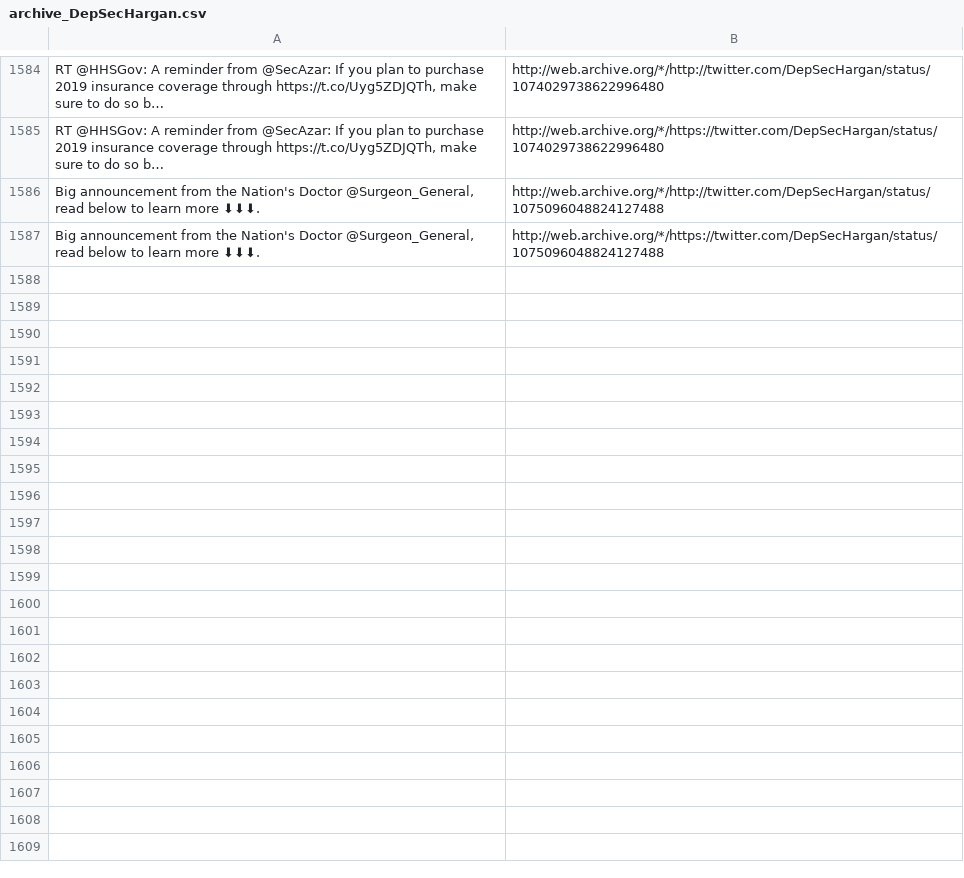
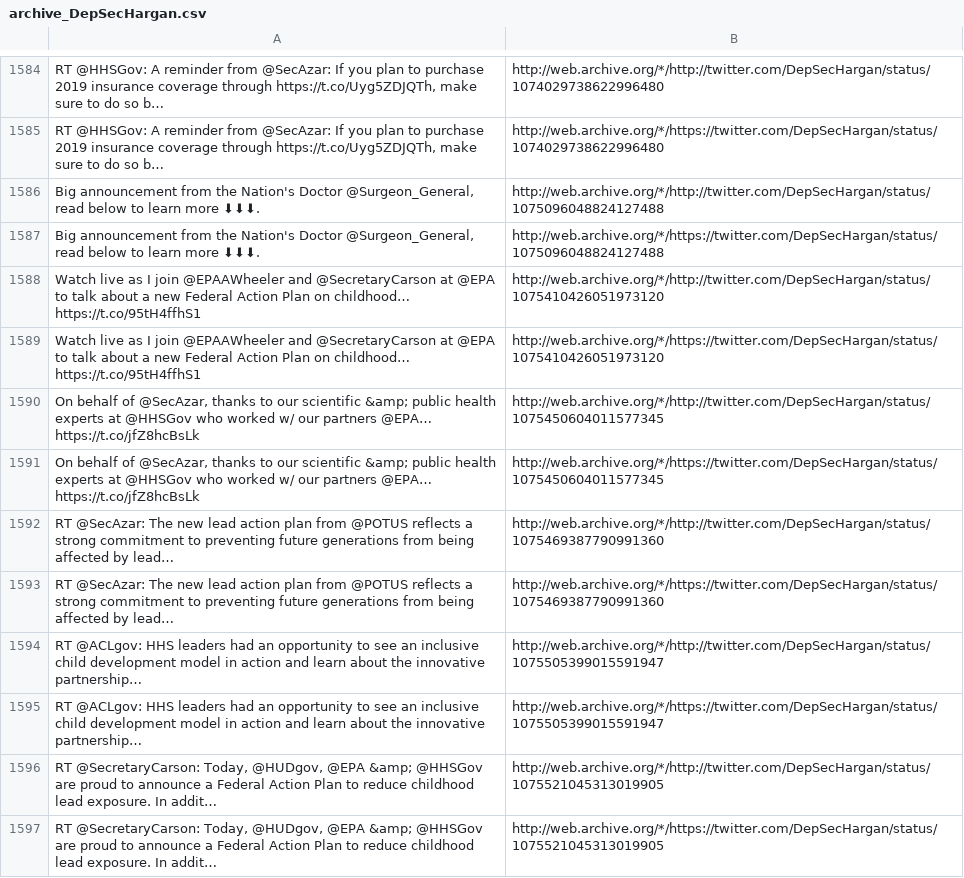
Before and after one commit to patrick-brian-mooney/archive-junta, a CSV file: data/archive_DepSecHargan.csv, drawn as a sheet; only a part is shown, gaps mark what is left out; the diff names each change by its address in the sheet, - before the commit and + after, or states it on an @@ line.

```diff
--- a/data/archive_DepSecHargan.csv
+++ b/data/archive_DepSecHargan.csv
+row 1588: Watch live as I join @EPAAWheeler and @SecretaryCarson at @EPA to talk about a new Federal Action Plan on childhood… https://t.co/95tH4ffhS1 | http://web.archive.org/*/http://twitter.com/DepSecHargan/status/1075410426051973120
+row 1589: Watch live as I join @EPAAWheeler and @SecretaryCarson at @EPA to talk about a new Federal Action Plan on childhood… https://t.co/95tH4ffhS1 | http://web.archive.org/*/https://twitter.com/DepSecHargan/status/1075410426051973120
+row 1590: On behalf of @SecAzar, thanks to our scientific &amp; public health experts at @HHSGov who worked w/ our partners @EPA… https://t.co/jfZ8hcBsLk | http://web.archive.org/*/http://twitter.com/DepSecHargan/status/1075450604011577345
+row 1591: On behalf of @SecAzar, thanks to our scientific &amp; public health experts at @HHSGov who worked w/ our partners @EPA… https://t.co/jfZ8hcBsLk | http://web.archive.org/*/https://twitter.com/DepSecHargan/status/1075450604011577345
+row 1592: RT @SecAzar: The new lead action plan from @POTUS reflects a strong commitment to preventing future generations from being affected by lead… | http://web.archive.org/*/http://twitter.com/DepSecHargan/status/1075469387790991360
+row 1593: RT @SecAzar: The new lead action plan from @POTUS reflects a strong commitment to preventing future generations from being affected by lead… | http://web.archive.org/*/https://twitter.com/DepSecHargan/status/1075469387790991360
+row 1594: RT @ACLgov: HHS leaders had an opportunity to see an inclusive child development model in action and learn about the innovative partnership… | http://web.archive.org/*/http://twitter.com/DepSecHargan/status/1075505399015591947
+row 1595: RT @ACLgov: HHS leaders had an opportunity to see an inclusive child development model in action and learn about the innovative partnership… | http://web.archive.org/*/https://twitter.com/DepSecHargan/status/1075505399015591947
+row 1596: RT @SecretaryCarson: Today, @HUDgov, @EPA &amp; @HHSGov are proud to announce a Federal Action Plan to reduce childhood lead exposure. In addit… | http://web.archive.org/*/http://twitter.com/DepSecHargan/status/1075521045313019905
+row 1597: RT @SecretaryCarson: Today, @HUDgov, @EPA &amp; @HHSGov are proud to announce a Federal Action Plan to reduce childhood lead exposure. In addit… | http://web.archive.org/*/https://twitter.com/DepSecHargan/status/1075521045313019905
```
Also changed, not shown: data/archive_Cabinet.csv, data/archive_EPAAWheeler.csv, 23 other files.
